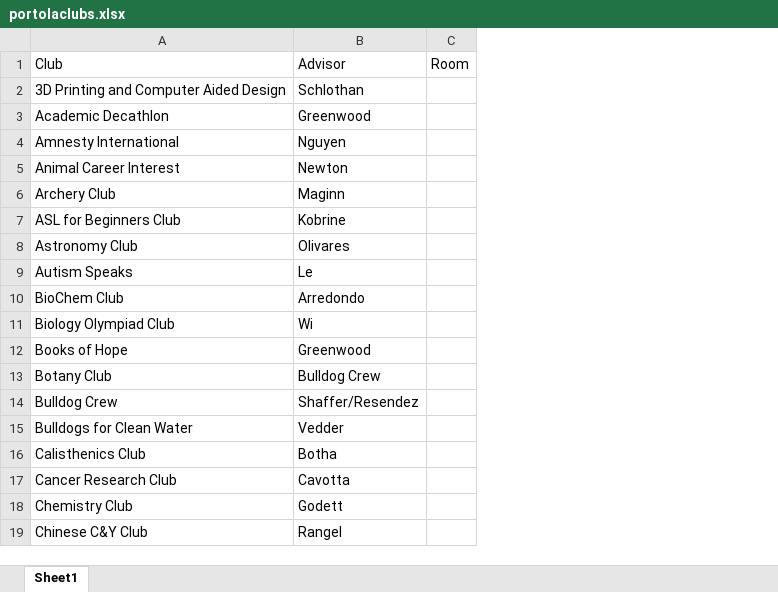
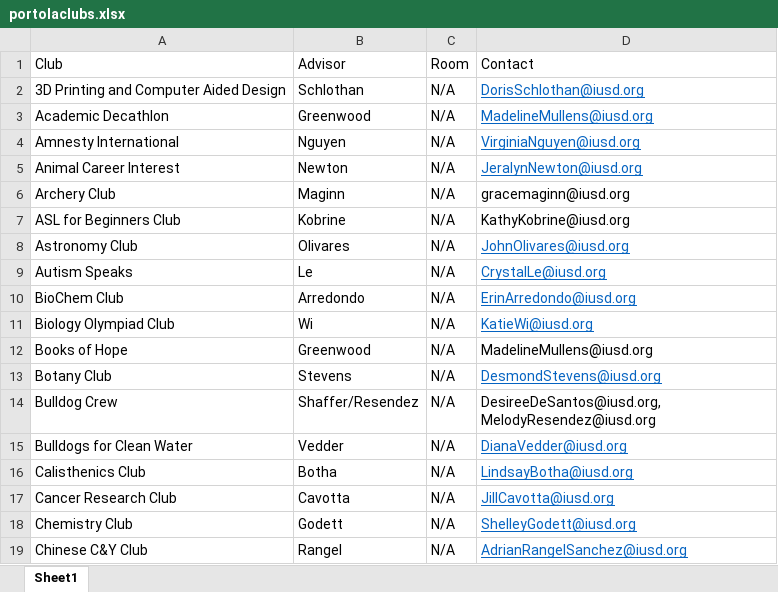
Before and after one commit to joanna131fan/clubsapp, an Excel workbook: clubsapp/clubs/portolaclubs.xlsx, sheet Sheet1, drawn as a sheet; only a part is shown; values as stored, in another font and other column widths than the file's, no borders; removed rows and columns are numbered as before the commit, all else as after; the diff names each change by its address in the sheet, - before the commit and + after, or states it on an @@ line.

```diff
--- a/clubsapp/clubs/portolaclubs.xlsx (sheet Sheet1)
+++ b/clubsapp/clubs/portolaclubs.xlsx (sheet Sheet1)
-column C (Room), empty
+column C (Room), rows 2-19: all N/A
+column D (Contact), rows 2-19: DorisSchlothan@iusd.org | MadelineMullens@iusd.org | VirginiaNguyen@iusd.org | JeralynNewton@iusd.org | gracemaginn@iusd.org | KathyKobrine@iusd.org | JohnOlivares@iusd.org | CrystalLe@iusd.org | ErinArredondo@iusd.org | KatieWi@iusd.org | MadelineMullens@iusd.org | DesmondStevens@iusd.org | DesireeDeSantos@iusd.org, MelodyResendez@iusd.org | DianaVedder@iusd.org | LindsayBotha@iusd.org | JillCavotta@iusd.org | ShelleyGodett@iusd.org | AdrianRangelSanchez@iusd.org
-B13 (Advisor): Bulldog Crew
+B13 (Advisor): Stevens
```
Also changed, not shown: 20 other files.
